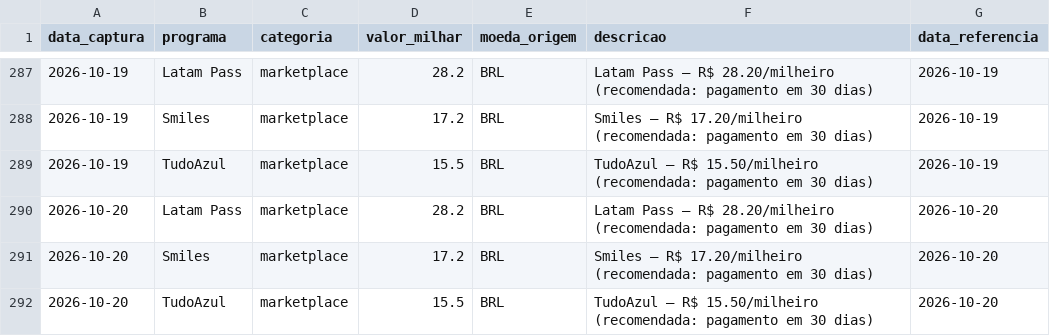
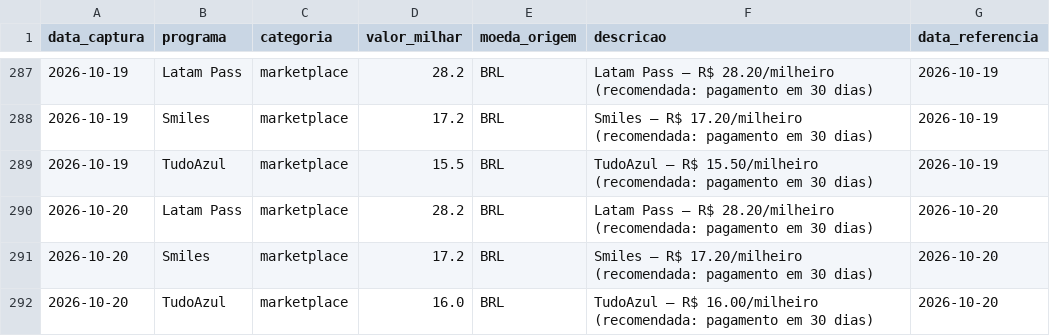
Before and after one commit to PulseDataLabs/PulseMilhas, a CSV file: data/maxmilhas.csv, drawn as a sheet; only a part is shown, gaps mark what is left out.

```diff
--- a/data/maxmilhas.csv
+++ b/data/maxmilhas.csv
@@ -291,2 +291,2 @@ data_captura,programa,categoria,valor_milhar,moeda_origem,descricao,data_referen
 2026-10-20,Smiles,marketplace,17.2,BRL,Smiles — R$ 17.20/milheiro (recomendada: pagamento em 30 dias),2026-10-20
-2026-10-20,TudoAzul,marketplace,15.5,BRL,TudoAzul — R$ 15.50/milheiro (recomendada: pagamento em 30 dias),2026-10-20
+2026-10-20,TudoAzul,marketplace,16.0,BRL,TudoAzul — R$ 16.00/milheiro (recomendada: pagamento em 30 dias),2026-10-20
```
Also changed, not shown: 4 other files.
